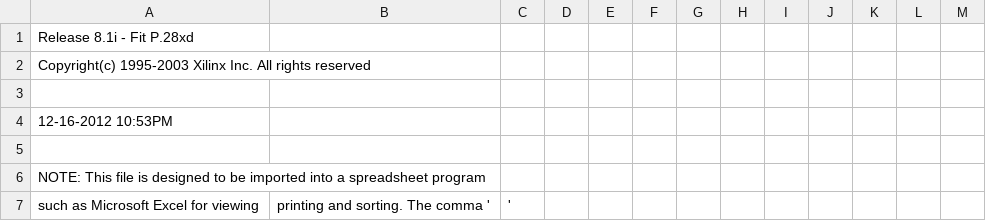
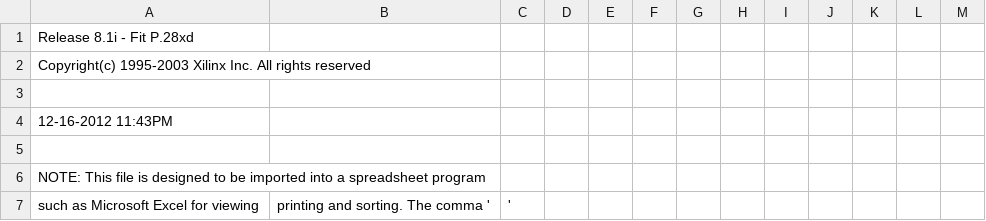
Before and after one commit to kirayatail/digkon, a CSV file: project/host_cpld2/top_pad.csv, drawn as a sheet; only a part is shown.

```diff
--- a/project/host_cpld2/top_pad.csv
+++ b/project/host_cpld2/top_pad.csv
@@ -3,3 +3,3 @@ Copyright(c) 1995-2003 Xilinx Inc. All rights reserved
 
-12-16-2012 10:53PM
+12-16-2012 11:43PM
 
```
Also changed, not shown: 36 other files.
